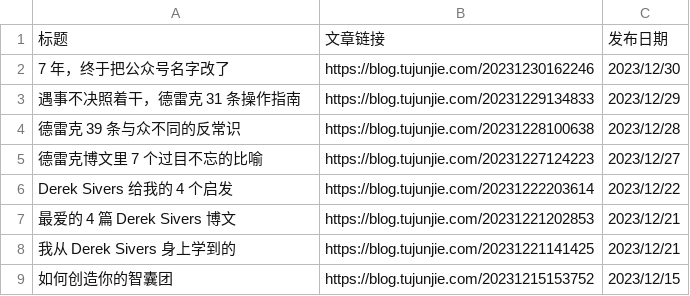
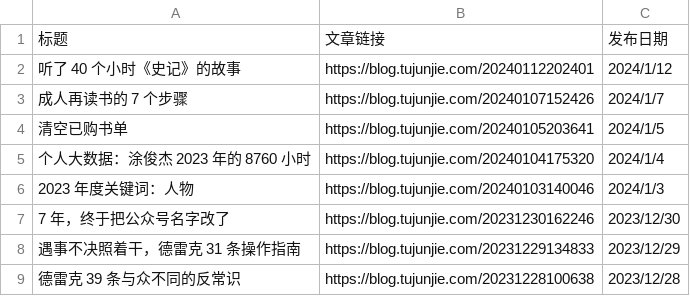
Before and after one commit to CaiGeen/Hashnode-blog, a CSV file: Archive of 涂俊杰JunJie.csv, drawn as a sheet; only a part is shown; the shorter side is filled out with more unchanged rows; the diff names each change by its address in the sheet, - before the commit and + after, or states it on an @@ line.

Commit message:
Update Archive of 涂俊杰JunJie.csv
更新 2024.1 月文章数据

```diff
--- a/Archive of 涂俊杰JunJie.csv
+++ b/Archive of 涂俊杰JunJie.csv
+row 2: 听了 40 个小时《史记》的故事 | https://blog.tujunjie.com/20240112202401 | 2024/1/12
+row 3: 成人再读书的 7 个步骤 | https://blog.tujunjie.com/20240107152426 | 2024/1/7
+row 4: 清空已购书单 | https://blog.tujunjie.com/20240105203641 | 2024/1/5
+row 5: 个人大数据：涂俊杰 2023 年的 8760 小时 | https://blog.tujunjie.com/20240104175320 | 2024/1/4
+row 6: 2023 年度关键词：人物 | https://blog.tujunjie.com/20240103140046 | 2024/1/3
```
